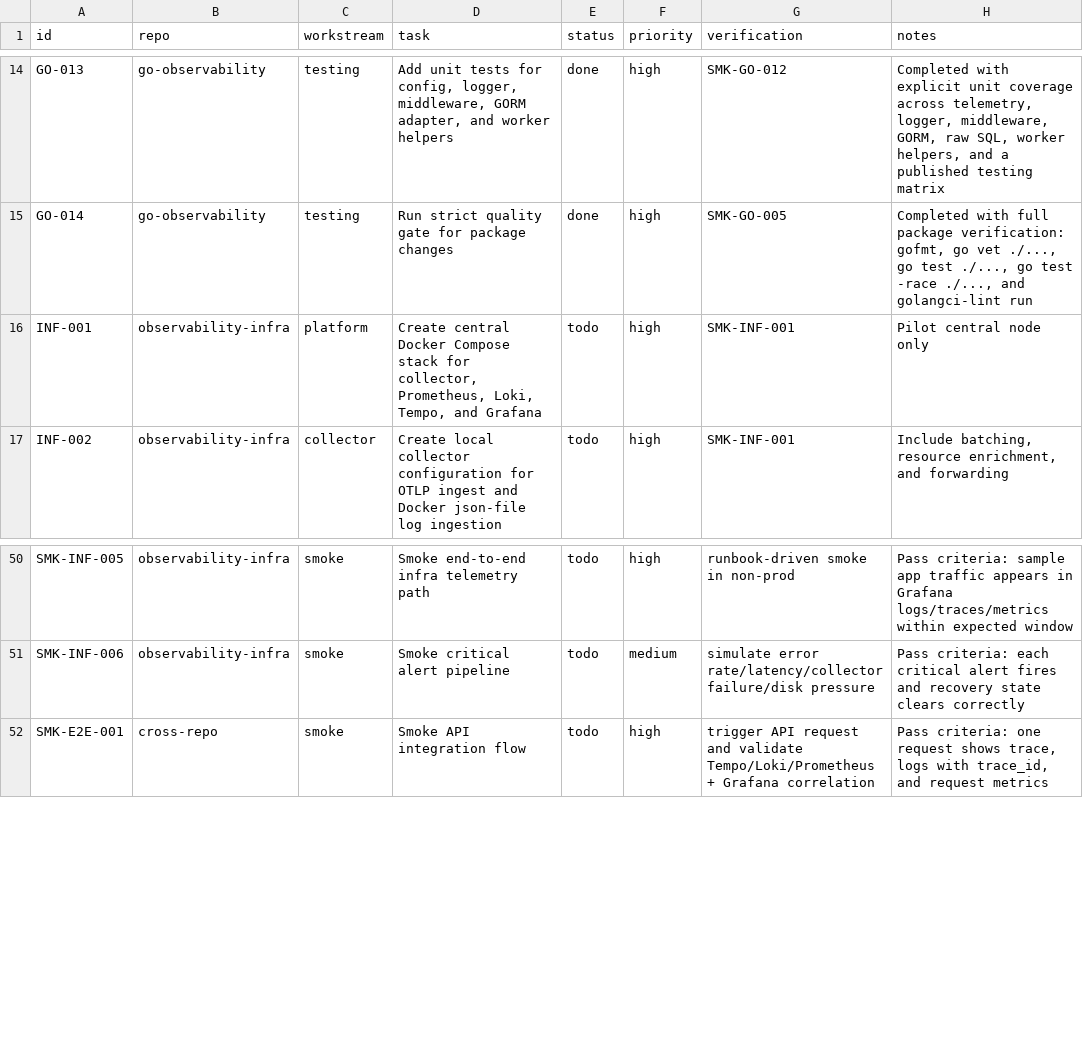
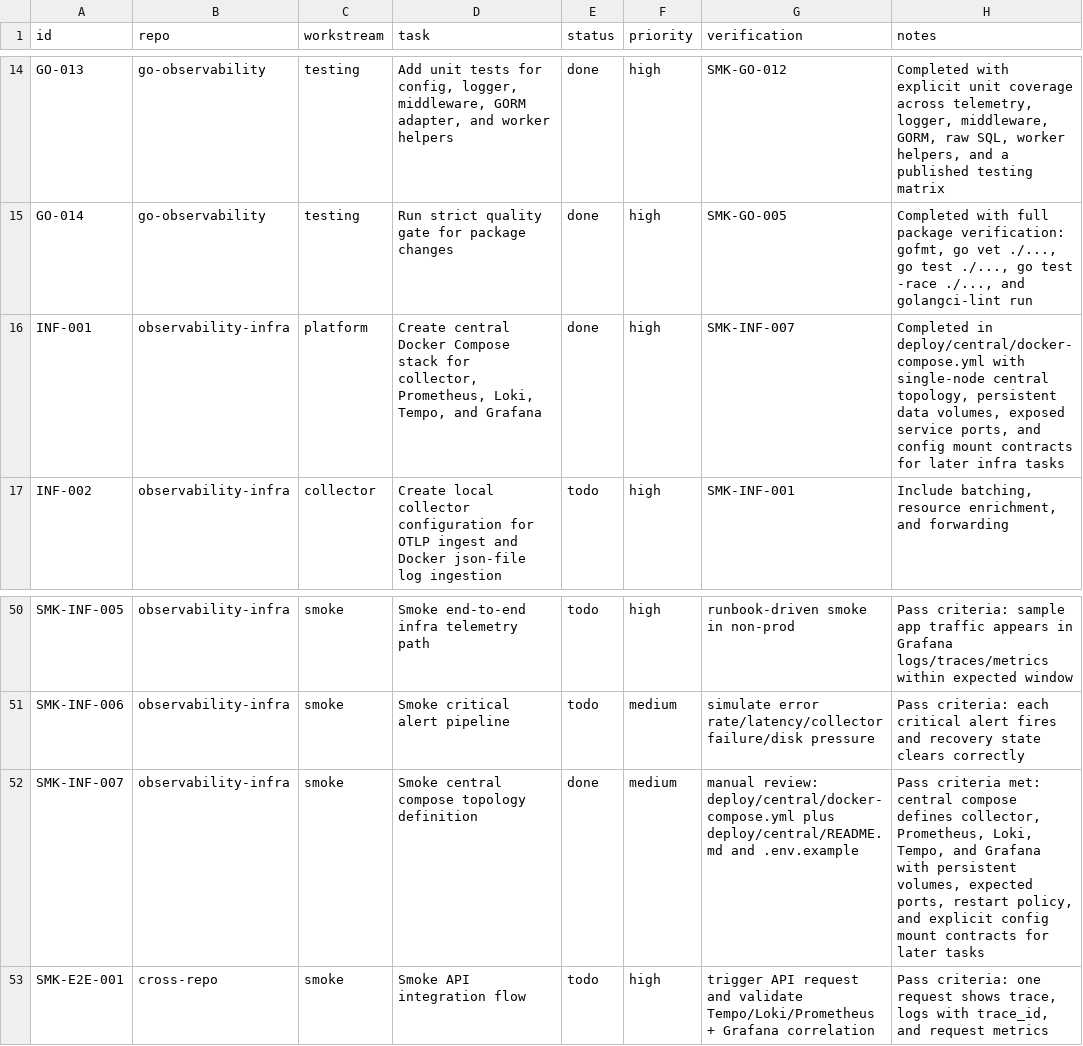
Before and after one commit to jainam-panchal/observability-infra, a CSV file: IMPLEMENTATION_CHECKLIST.csv, drawn as a sheet; only a part is shown, gaps mark what is left out.

Commit message:
feat: add central stack compose scaffold

```diff
--- a/IMPLEMENTATION_CHECKLIST.csv
+++ b/IMPLEMENTATION_CHECKLIST.csv
@@ -15,3 +15,3 @@ GO-013,go-observability,testing,"Add unit tests for config, logger, middleware,
 GO-014,go-observability,testing,"Run strict quality gate for package changes",done,high,"SMK-GO-005","Completed with full package verification: gofmt, go vet ./..., go test ./..., go test -race ./..., and golangci-lint run"
-INF-001,observability-infra,platform,"Create central Docker Compose stack for collector, Prometheus, Loki, Tempo, and Grafana",todo,high,"SMK-INF-001","Pilot central node only"
+INF-001,observability-infra,platform,"Create central Docker Compose stack for collector, Prometheus, Loki, Tempo, and Grafana",done,high,"SMK-INF-007","Completed in deploy/central/docker-compose.yml with single-node central topology, persistent data volumes, exposed service ports, and config mount contracts for later infra tasks"
 INF-002,observability-infra,collector,"Create local collector configuration for OTLP ingest and Docker json-file log ingestion",todo,high,"SMK-INF-001","Include batching, resource enrichment, and forwarding"
@@ -51,2 +51,3 @@ SMK-INF-005,observability-infra,smoke,"Smoke end-to-end infra telemetry path",to
 SMK-INF-006,observability-infra,smoke,"Smoke critical alert pipeline",todo,medium,"simulate error rate/latency/collector failure/disk pressure","Pass criteria: each critical alert fires and recovery state clears correctly"
+SMK-INF-007,observability-infra,smoke,"Smoke central compose topology definition",done,medium,"manual review: deploy/central/docker-compose.yml plus deploy/central/README.md and .env.example","Pass criteria met: central compose defines collector, Prometheus, Loki, Tempo, and Grafana with persistent volumes, expected ports, restart policy, and explicit config mount contracts for later tasks"
 SMK-E2E-001,cross-repo,smoke,"Smoke API integration flow",todo,high,"trigger API request and validate Tempo/Loki/Prometheus + Grafana correlation","Pass criteria: one request shows trace, logs with trace_id, and request metrics"
```
Also changed, not shown: 5 other files.
